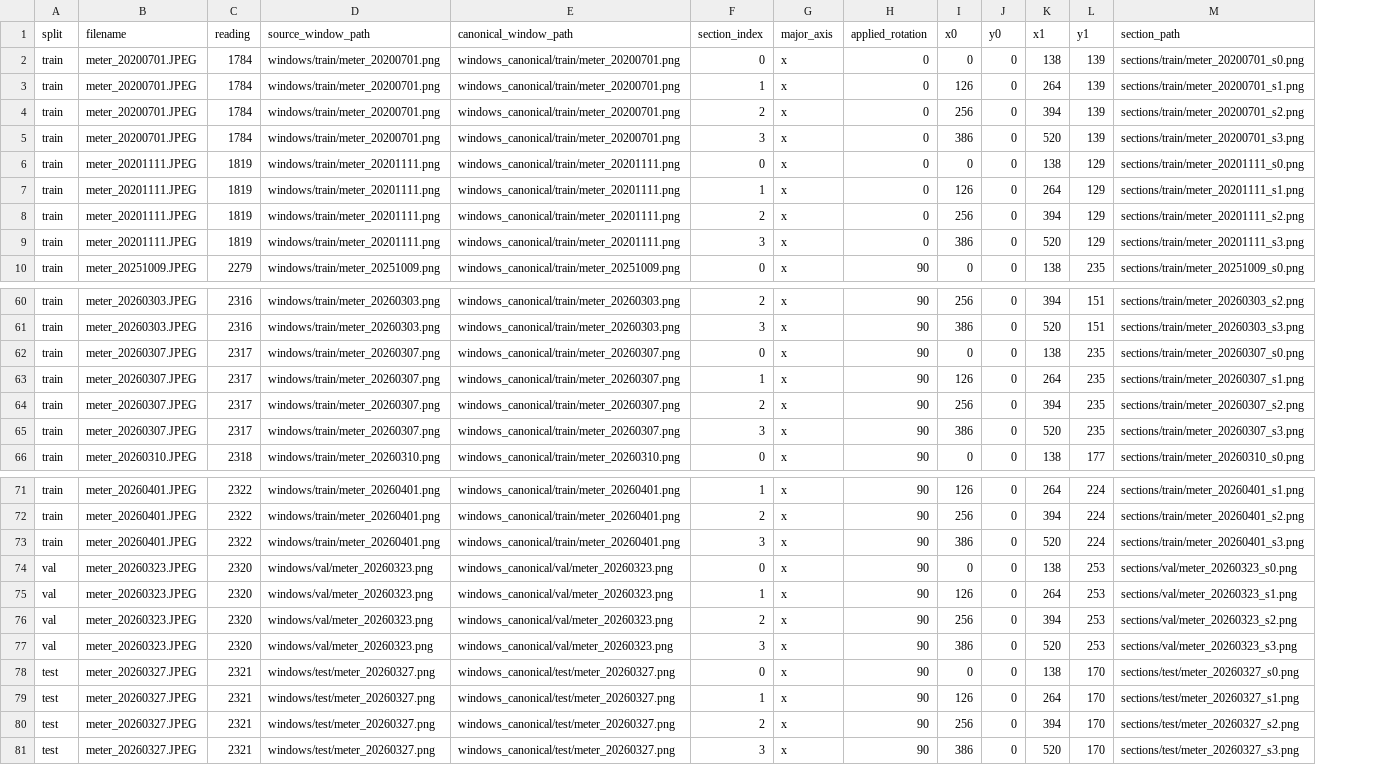
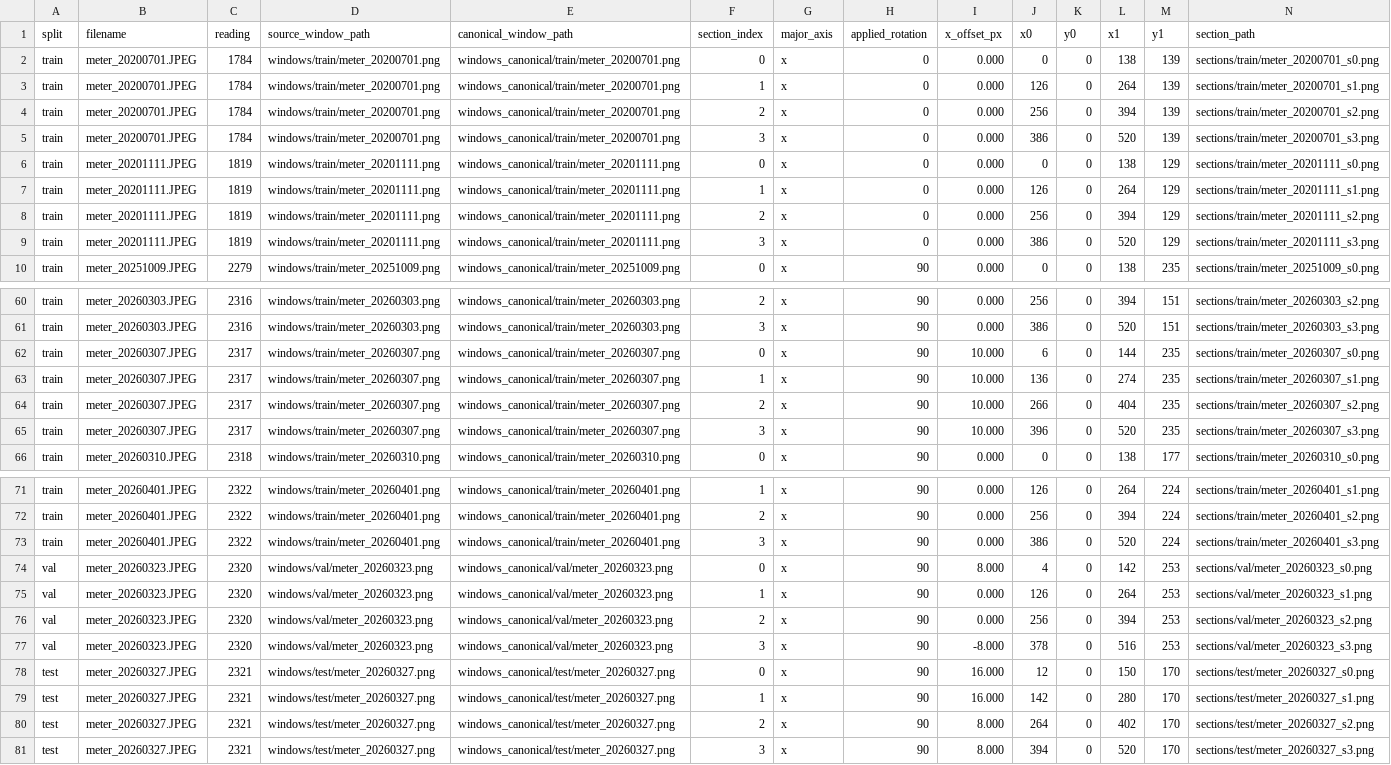
Before and after one commit to AndreaPi/Jarvis, a CSV file: backend/data/digit_dataset/manifests/sections.csv, drawn as a sheet; only a part is shown, gaps mark what is left out; addresses are those after the commit; the diff names each change by its address in the sheet, - before the commit and + after, or states it on an @@ line.

Commit message:
Tune digit section boundaries

```diff
--- a/backend/data/digit_dataset/manifests/sections.csv
+++ b/backend/data/digit_dataset/manifests/sections.csv
+column I (x_offset_px), rows 2-10: all 0.000; rows 60-66: 0.000 | 0.000 | 10.000 | 10.000 | 10.000 | 10.000 | 0.000; rows 71-81: 0.000 | 0.000 | 0.000 | 8.000 | 0.000 | 0.000 | -8.000 | 16.000 | 16.000 | 8.000 | 8.000
-J62 (x0): 0
+J62 (x0): 6
-L62 (x1): 138
+L62 (x1): 144
-J63 (x0): 126
+J63 (x0): 136
-L63 (x1): 264
+L63 (x1): 274
-J64 (x0): 256
+J64 (x0): 266
-L64 (x1): 394
+L64 (x1): 404
-J65 (x0): 386
+J65 (x0): 396
-J74 (x0): 0
+J74 (x0): 4
-L74 (x1): 138
+L74 (x1): 142
-J77 (x0): 386
+J77 (x0): 378
-L77 (x1): 520
+L77 (x1): 516
-J78 (x0): 0
+J78 (x0): 12
-L78 (x1): 138
+L78 (x1): 150
-J79 (x0): 126
+J79 (x0): 142
-L79 (x1): 264
+L79 (x1): 280
-J80 (x0): 256
+J80 (x0): 264
-L80 (x1): 394
+L80 (x1): 402
-J81 (x0): 386
+J81 (x0): 394
```
Also changed, not shown: 4 other files.
